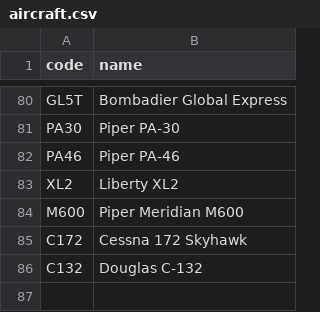
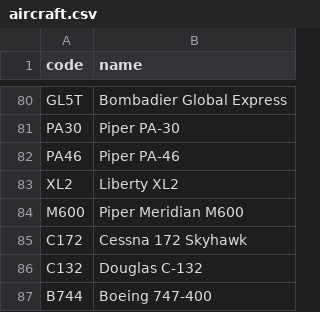
Before and after one commit to kds54/MMM-Planefinder, a CSV file: aircraft.csv, drawn as a sheet; only a part is shown, gaps mark what is left out; the diff names each change by its address in the sheet, - before the commit and + after, or states it on an @@ line.

Commit message:
Update aircraft.csv

```diff
--- a/aircraft.csv
+++ b/aircraft.csv
+row 87: B744 | Boeing 747-400
```
